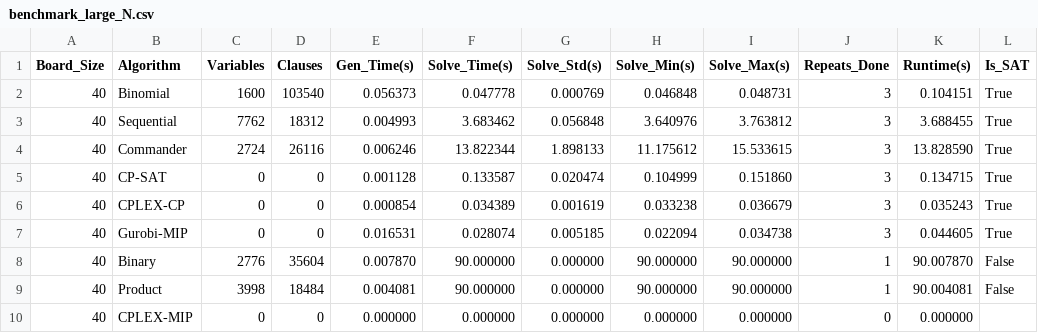
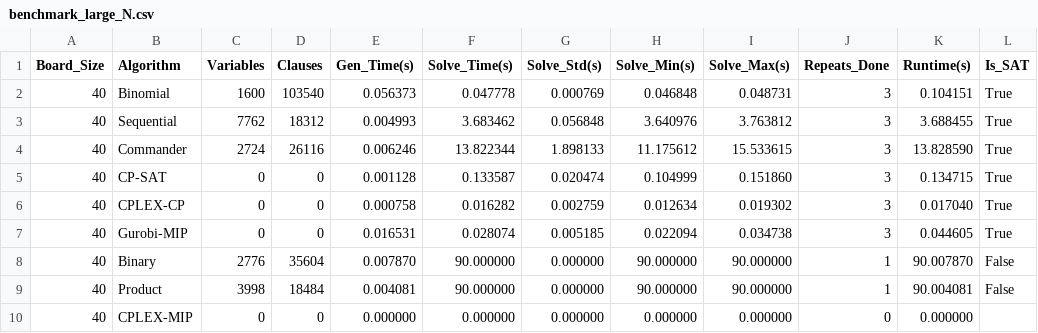
Before and after one commit to Messionly1/NQueens-SAT-Solving, a CSV file: results/benchmark_large_N.csv, drawn as a sheet; only a part is shown; the diff names each change by its address in the sheet, - before the commit and + after, or states it on an @@ line.

Commit message:
fix(cplex-cp): force single-threaded CP Optimizer, record engine time, and re-measure CPLEX-CP results

```diff
--- a/results/benchmark_large_N.csv
+++ b/results/benchmark_large_N.csv
-E6 (Gen_Time(s)): 0.000854
+E6 (Gen_Time(s)): 0.000758
-F6 (Solve_Time(s)): 0.034389
+F6 (Solve_Time(s)): 0.016282
-G6 (Solve_Std(s)): 0.001619
+G6 (Solve_Std(s)): 0.002759
-H6 (Solve_Min(s)): 0.033238
+H6 (Solve_Min(s)): 0.012634
-I6 (Solve_Max(s)): 0.036679
+I6 (Solve_Max(s)): 0.019302
-K6 (Runtime(s)): 0.035243
+K6 (Runtime(s)): 0.017040
```
Also changed, not shown: results/benchmark_large_N_50.csv, results/sat_vs_cp_benchmark.csv, 2 other files.
